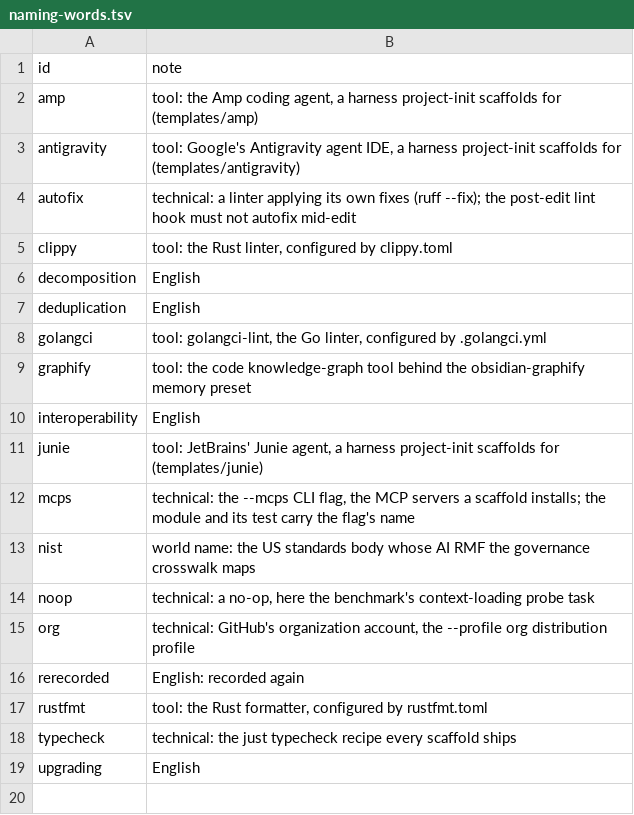
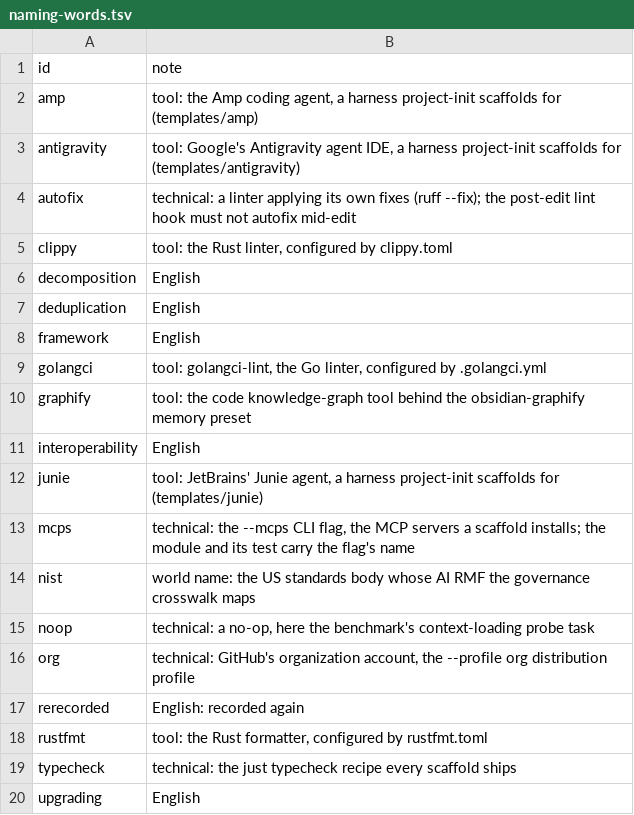
Before and after one commit to VytCepas/project-init, a TSV file: naming-words.tsv, drawn as a sheet; the diff names each change by its address in the sheet, - before the commit and + after, or states it on an @@ line.

Commit message:
chore(naming): judge templates/ and plugins/, exempting only names an outside reader fixes
Drops the blanket templates/ and plugins/ rows. What is left is a row per
name, each naming its reader: tool conventions (Terraform .tf, mypy.ini, the
pull request template, the vendored MANIFEST.tsv, the gate's naming.baseline),
the tsconfig.base.json workspace convention, a snake_case module behind a
.tmpl suffix, and legacy rows until 2026-12-01 for names harbor or
projects-orchestrator read (plugin ids, project-init.md, the upgrade
workflow, github_command_guard.sh, prod_guard.py, setup_models.sh, SCHEMA.md,
the install_hooks.sh shim). The vendored judge predates naming-words.tsv, so
word-unregistered stays exempt under templates/ and plugins/; harbor's current
judge with the overlay finds none there. Adds `framework` to the repo words.

Refs: VytCepas/harbor#967

```diff
--- a/naming-words.tsv
+++ b/naming-words.tsv
+row 8: framework | English
```
Also changed, not shown: naming-exemptions.tsv.
